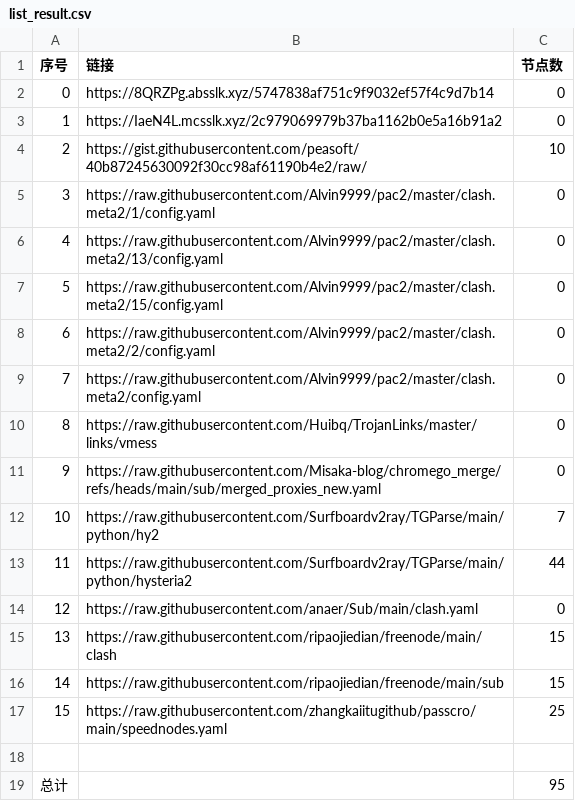
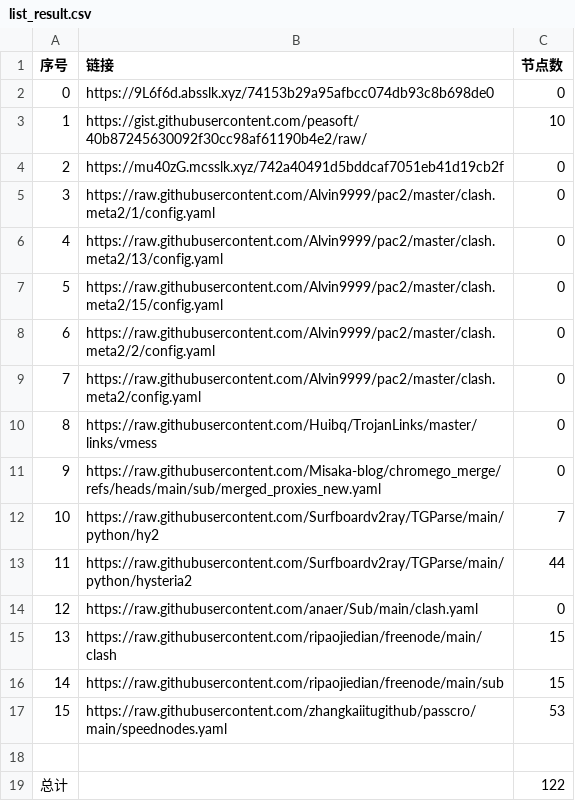
Before and after one commit to ResonanceForge/NoMoreWalls, a CSV file: list_result.csv, drawn as a sheet.

```diff
--- a/list_result.csv
+++ b/list_result.csv
@@ -1,5 +1,5 @@
 序号,链接,节点数
-0,https://8QRZPg.absslk.xyz/5747838af751c9f9032ef57f4c9d7b14,0
-1,https://IaeN4L.mcsslk.xyz/2c979069979b37ba1162b0e5a16b91a2,0
-2,https://gist.githubusercontent.com/peasoft/40b87245630092f30cc98af61190b4e2/raw/,10
+0,https://9L6f6d.absslk.xyz/74153b29a95afbcc074db93c8b698de0,0
+1,https://gist.githubusercontent.com/peasoft/40b87245630092f30cc98af61190b4e2/raw/,10
+2,https://mu40zG.mcsslk.xyz/742a40491d5bddcaf7051eb41d19cb2f,0
 3,https://raw.githubusercontent.com/Alvin9999/pac2/master/clash.meta2/1/config.yaml,0
@@ -16,4 +16,4 @@
 14,https://raw.githubusercontent.com/ripaojiedian/freenode/main/sub,15
-15,https://raw.githubusercontent.com/zhangkaiitugithub/passcro/main/speednodes.yaml,25
+15,https://raw.githubusercontent.com/zhangkaiitugithub/passcro/main/speednodes.yaml,53
 
-总计,,95
+总计,,122
```
Also changed, not shown: 19 other files.
